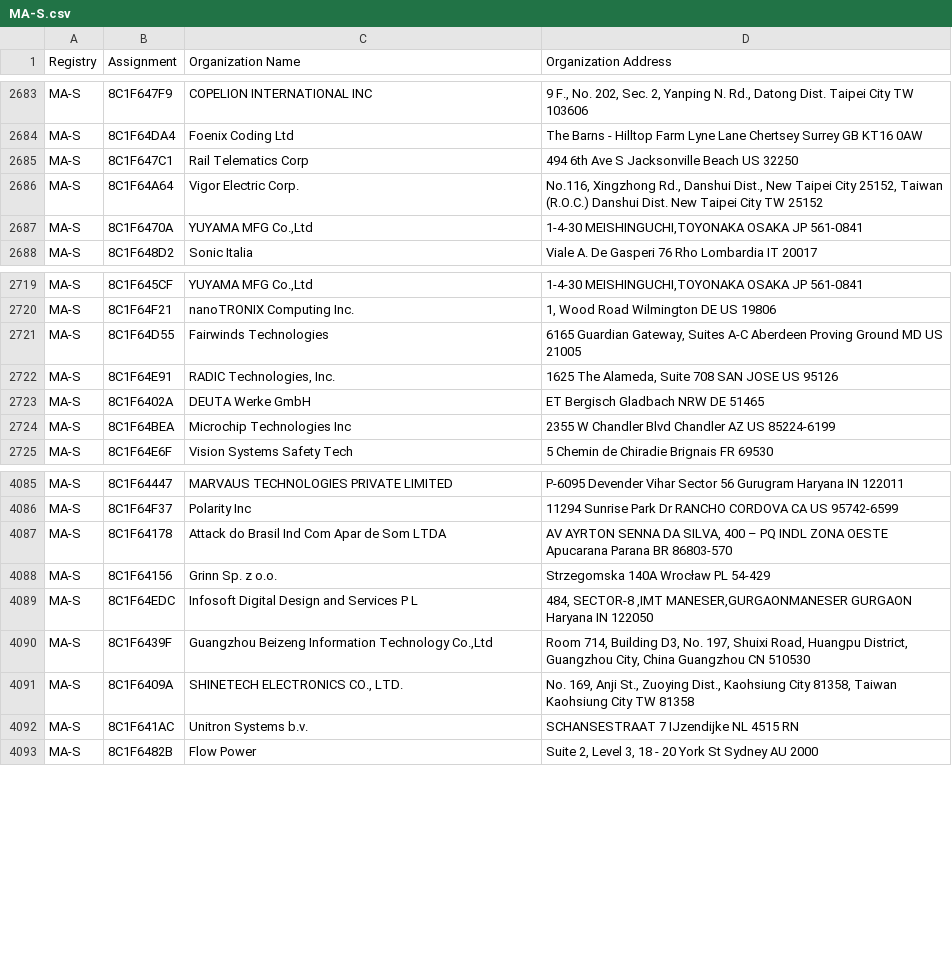
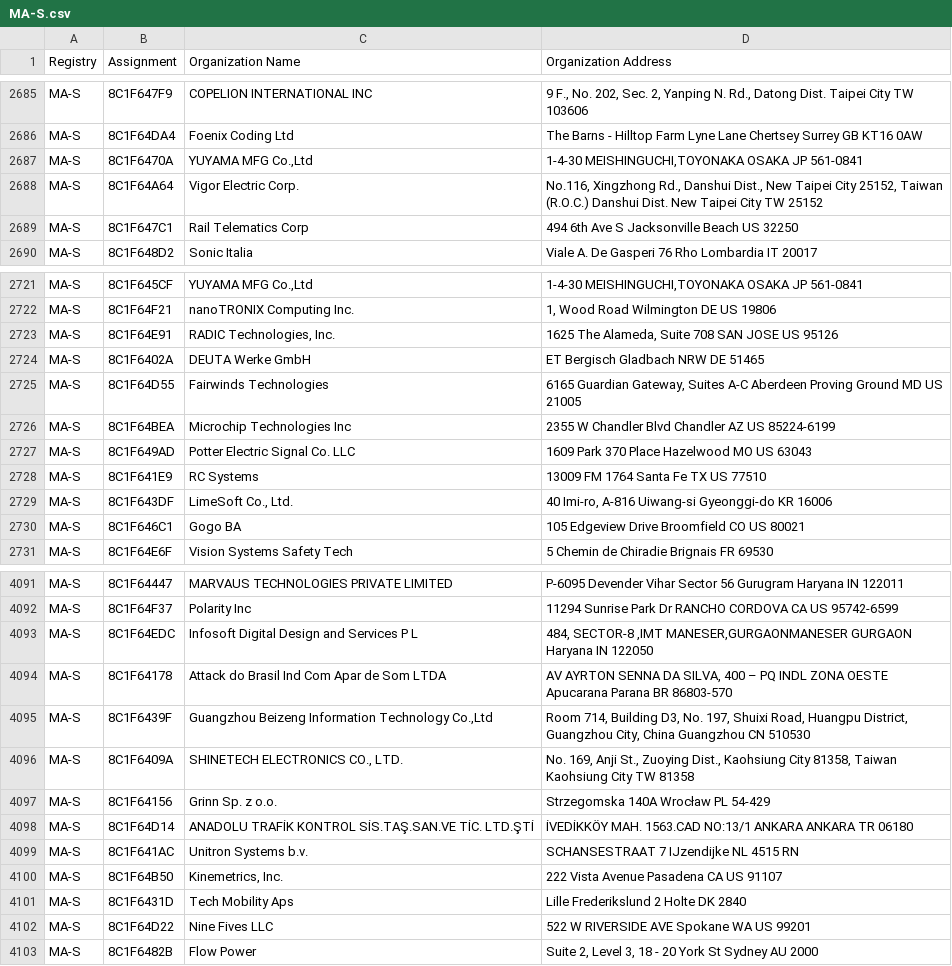
Before and after one commit to netdisco/upstream-sources, a CSV file: ieee/MA/MA-S.csv, drawn as a sheet; only a part is shown, gaps mark what is left out; the diff covers the shown part only.

```diff
--- a/ieee/MA/MA-S.csv
+++ b/ieee/MA/MA-S.csv
@@ -2684,5 +2686,5 @@ MA-S,8C1F647F9,COPELION INTERNATIONAL INC,"9 F., No. 202, Sec. 2, Yanping N. Rd.
 MA-S,8C1F64DA4,Foenix Coding Ltd,The Barns - Hilltop Farm Lyne Lane Chertsey Surrey GB KT16 0AW
-MA-S,8C1F647C1,Rail Telematics Corp,494 6th Ave S Jacksonville Beach  US 32250
-MA-S,8C1F64A64,Vigor Electric Corp.,"No.116, Xingzhong Rd., Danshui Dist., New Taipei City 25152, Taiwan (R.O.C.) Danshui Dist. New Taipei City TW 25152 "
 MA-S,8C1F6470A,"YUYAMA MFG Co.,Ltd","1-4-30 MEISHINGUCHI,TOYONAKA OSAKA JP 561-0841 "
+MA-S,8C1F64A64,Vigor Electric Corp.,"No.116, Xingzhong Rd., Danshui Dist., New Taipei City 25152, Taiwan (R.O.C.) Danshui Dist. New Taipei City TW 25152 "
+MA-S,8C1F647C1,Rail Telematics Corp,494 6th Ave S Jacksonville Beach  US 32250
 MA-S,8C1F648D2,Sonic Italia,Viale A. De Gasperi 76 Rho Lombardia IT 20017
@@ -2720,6 +2722,10 @@ MA-S,8C1F645CF,"YUYAMA MFG Co.,Ltd","1-4-30 MEISHINGUCHI,TOYONAKA OSAKA JP 561-0
 MA-S,8C1F64F21,nanoTRONIX Computing Inc.,"1, Wood Road Wilmington DE US  19806 "
-MA-S,8C1F64D55,Fairwinds Technologies,"6165 Guardian Gateway, Suites A-C  Aberdeen Proving Ground MD US 21005 "
 MA-S,8C1F64E91,"RADIC Technologies, Inc.","1625 The Alameda, Suite 708 SAN JOSE  US 95126 "
 MA-S,8C1F6402A,DEUTA Werke GmbH,ET Bergisch Gladbach NRW DE 51465
+MA-S,8C1F64D55,Fairwinds Technologies,"6165 Guardian Gateway, Suites A-C  Aberdeen Proving Ground MD US 21005 "
 MA-S,8C1F64BEA,Microchip Technologies Inc,2355 W Chandler Blvd Chandler AZ US 85224-6199
+MA-S,8C1F649AD,Potter Electric Signal Co. LLC,1609 Park 370 Place Hazelwood MO US 63043
+MA-S,8C1F641E9,RC Systems,13009 FM 1764 Santa Fe TX US 77510
+MA-S,8C1F643DF,"LimeSoft Co., Ltd.","40 Imi-ro,  A-816 Uiwang-si Gyeonggi-do KR 16006 "
+MA-S,8C1F646C1,Gogo BA ,105 Edgeview Drive Broomfield CO US 80021
 MA-S,8C1F64E6F,Vision Systems Safety Tech,5 Chemin de Chiradie Brignais  FR 69530
@@ -4086,8 +4092,12 @@ MA-S,8C1F64447,MARVAUS TECHNOLOGIES PRIVATE LIMITED,P-6095 Devender Vihar Sector
 MA-S,8C1F64F37,Polarity Inc,11294 Sunrise Park Dr RANCHO CORDOVA CA US 95742-6599
-MA-S,8C1F64178,Attack do Brasil Ind Com Apar de Som LTDA,"AV AYRTON SENNA DA SILVA, 400 – PQ INDL ZONA OESTE Apucarana Parana BR 86803-570 "
-MA-S,8C1F64156,Grinn Sp. z o.o.,Strzegomska 140A Wrocław  PL 54-429
 MA-S,8C1F64EDC,Infosoft Digital Design and Services P L,"484, SECTOR-8 ,IMT MANESER,GURGAONMANESER GURGAON Haryana IN 122050 "
+MA-S,8C1F64178,Attack do Brasil Ind Com Apar de Som LTDA,"AV AYRTON SENNA DA SILVA, 400 – PQ INDL ZONA OESTE Apucarana Parana BR 86803-570 "
 MA-S,8C1F6439F,"Guangzhou Beizeng Information Technology Co.,Ltd","Room 714, Building D3, No. 197, Shuixi Road, Huangpu District, Guangzhou City, China Guangzhou  CN 510530 "
 MA-S,8C1F6409A,"SHINETECH ELECTRONICS CO., LTD.","No. 169, Anji St., Zuoying Dist., Kaohsiung City 81358, Taiwan Kaohsiung City  TW 81358 "
+MA-S,8C1F64156,Grinn Sp. z o.o.,Strzegomska 140A Wrocław  PL 54-429
+MA-S,8C1F64D14,ANADOLU TRAFİK KONTROL SİS.TAŞ.SAN.VE TİC. LTD.ŞTİ,İVEDİKKÖY MAH. 1563.CAD NO:13/1 ANKARA ANKARA TR 06180
 MA-S,8C1F641AC,Unitron Systems b.v.,SCHANSESTRAAT 7 IJzendijke  NL 4515 RN
+MA-S,8C1F64B50,"Kinemetrics, Inc.",222 Vista Avenue Pasadena CA US 91107
+MA-S,8C1F6431D,Tech Mobility Aps,Lille Frederikslund 2 Holte  DK 2840
+MA-S,8C1F64D22,Nine Fives LLC,522 W RIVERSIDE AVE Spokane WA US 99201
 MA-S,8C1F6482B,Flow Power,"Suite 2, Level 3, 18 - 20 York St Sydney  AU 2000 "
```
Also changed, not shown: 7 added rows and 62 moved rows elsewhere in this file, ieee/MA/MA-M.csv, 5 other files.
